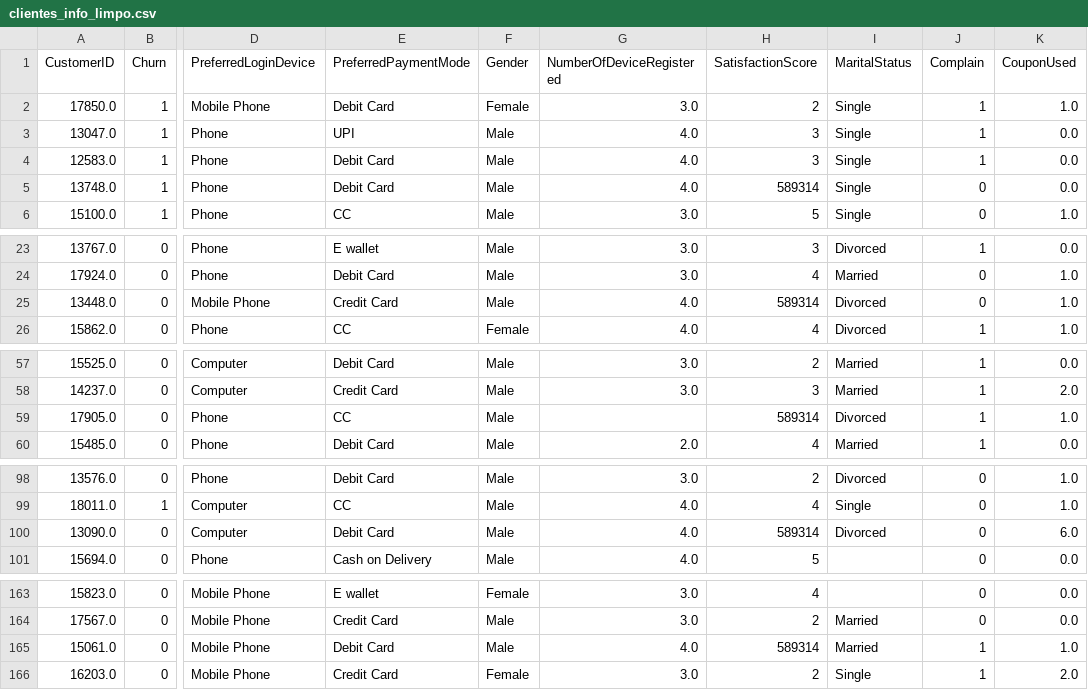
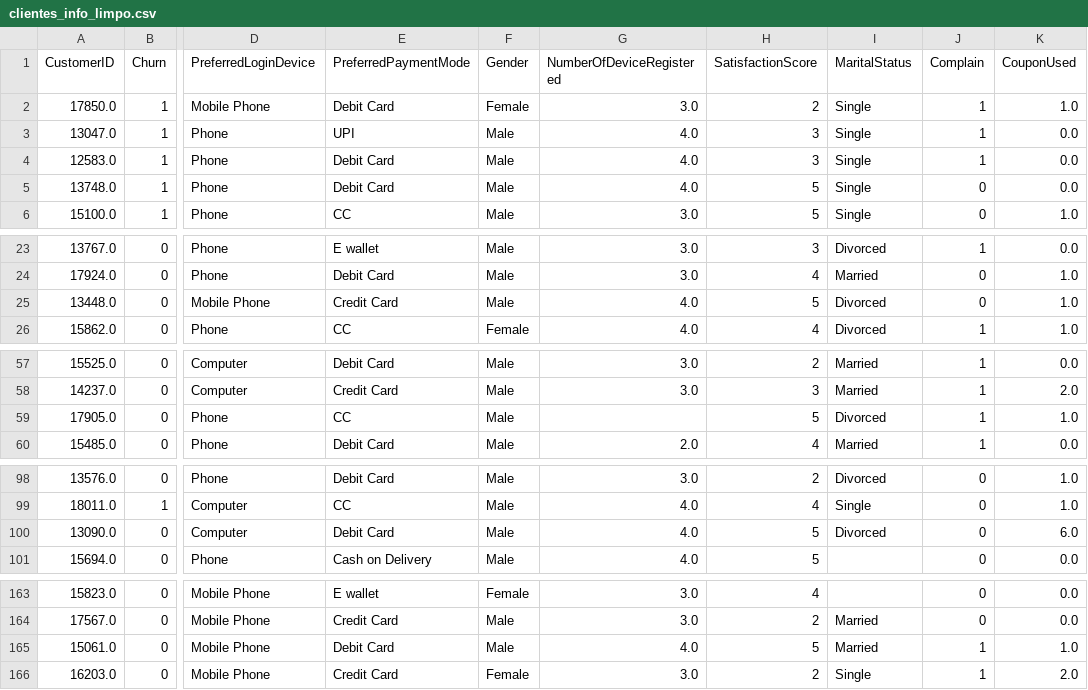
Before and after one commit to hribes/projeto_inlytics, a CSV file: Dataset/clientes_info_limpo.csv, drawn as a sheet; only a part is shown, gaps mark what is left out; the diff covers the shown part only; the diff names each change by its address in the sheet, - before the commit and + after, or states it on an @@ line.

Commit message:
Ajuste nos dados referentes cliente 'SatisfactionScore'

```diff
--- a/Dataset/clientes_info_limpo.csv
+++ b/Dataset/clientes_info_limpo.csv
-H5 (SatisfactionScore): 589314
+H5 (SatisfactionScore): 5
-H25 (SatisfactionScore): 589314
+H25 (SatisfactionScore): 5
-H59 (SatisfactionScore): 589314
+H59 (SatisfactionScore): 5
-H100 (SatisfactionScore): 589314
+H100 (SatisfactionScore): 5
-H165 (SatisfactionScore): 589314
+H165 (SatisfactionScore): 5
```
Also changed, not shown: 77 edited cells elsewhere in this file, 4 other files.
